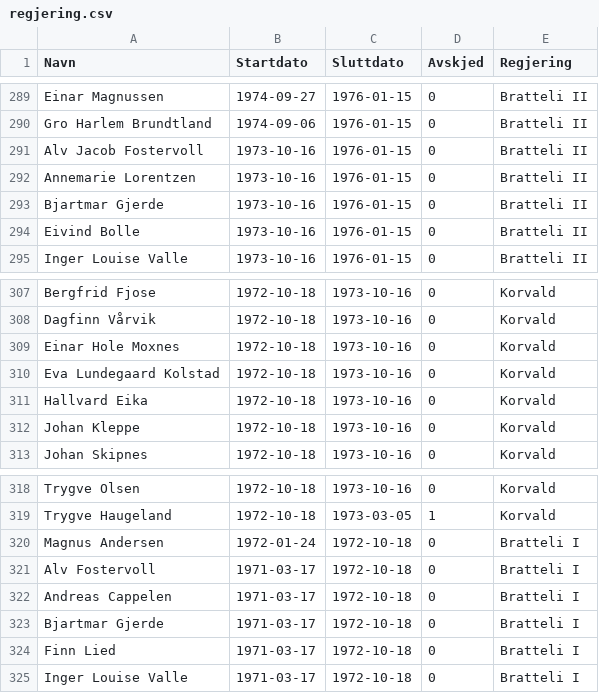
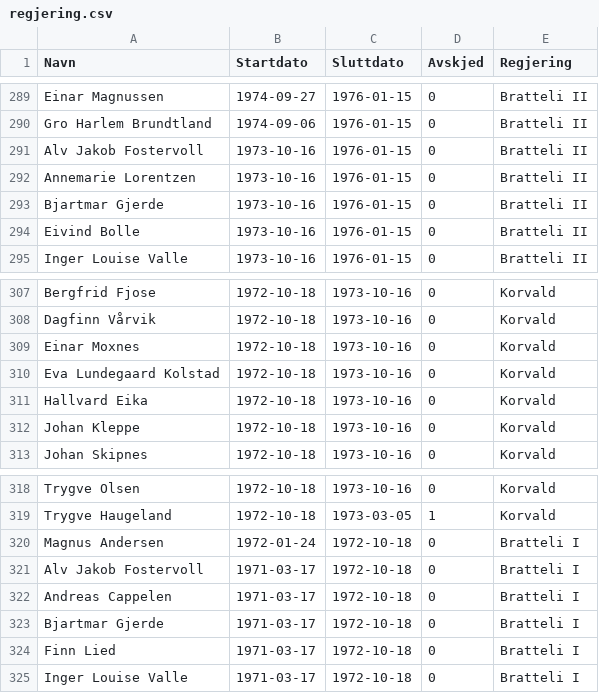
Before and after one commit to hmalmedal/minister, a CSV file: regjering.csv, drawn as a sheet; only a part is shown, gaps mark what is left out.

Commit message:
Slår sammen navn

```diff
--- a/regjering.csv
+++ b/regjering.csv
@@ -290,3 +290,3 @@ Einar Magnussen,1974-09-27,1976-01-15,0,Bratteli II
 Gro Harlem Brundtland,1974-09-06,1976-01-15,0,Bratteli II
-Alv Jacob Fostervoll,1973-10-16,1976-01-15,0,Bratteli II
+Alv Jakob Fostervoll,1973-10-16,1976-01-15,0,Bratteli II
 Annemarie Lorentzen,1973-10-16,1976-01-15,0,Bratteli II
@@ -308,3 +308,3 @@ Bergfrid Fjose,1972-10-18,1973-10-16,0,Korvald
 Dagfinn Vårvik,1972-10-18,1973-10-16,0,Korvald
-Einar Hole Moxnes,1972-10-18,1973-10-16,0,Korvald
+Einar Moxnes,1972-10-18,1973-10-16,0,Korvald
 Eva Lundegaard Kolstad,1972-10-18,1973-10-16,0,Korvald
@@ -320,3 +320,3 @@ Trygve Haugeland,1972-10-18,1973-03-05,1,Korvald
 Magnus Andersen,1972-01-24,1972-10-18,0,Bratteli I
-Alv Fostervoll,1971-03-17,1972-10-18,0,Bratteli I
+Alv Jakob Fostervoll,1971-03-17,1972-10-18,0,Bratteli I
 Andreas Cappelen,1971-03-17,1972-10-18,0,Bratteli I
```
